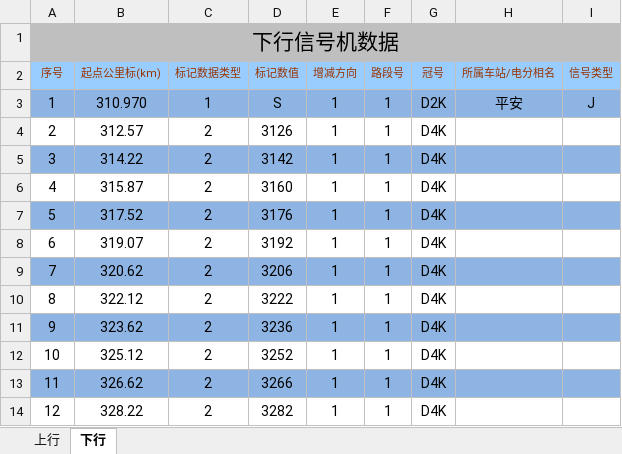
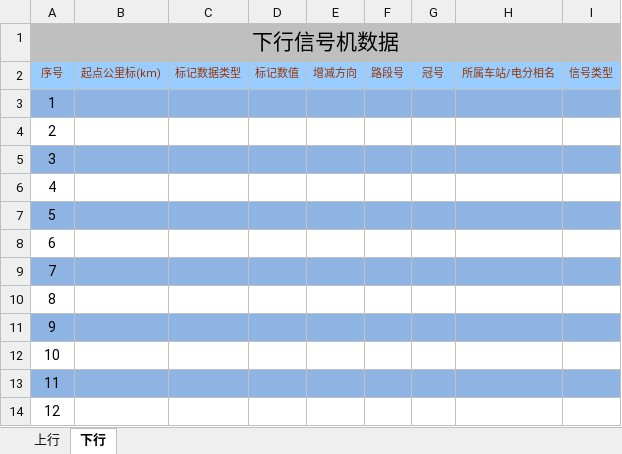
Before and after one commit to MrRnj/LineDataOperator, an Excel workbook: Inter_face/Inter_face/bin/Debug/excelmodels/信号机数据_single.xlsx, sheet 下行, drawn as a sheet; only a part is shown; values as stored, in another font and other column widths than the file's, no borders; the diff covers the shown part only; the diff names each change by its address in the sheet, - before the commit and + after, or states it on an @@ line.

```diff
--- a/Inter_face/Inter_face/bin/Debug/excelmodels/信号机数据_single.xlsx (sheet 下行)
+++ b/Inter_face/Inter_face/bin/Debug/excelmodels/信号机数据_single.xlsx (sheet 下行)
-B3: 310.970
+B3: (empty)
-C3: 1
+C3: (empty)
-D3: S
+D3: (empty)
-E3:E14: 1
+E3:E14: (empty)
-F3:F14: 1
+F3:F14: (empty)
-G3: D2K
+G3: (empty)
-H3: 平安
+H3: (empty)
-I3: J
+I3: (empty)
-B4: 312.57
+B4: (empty)
-C4:C14: 2
+C4:C14: (empty)
-D4: 3126
+D4: (empty)
-G4:G14: D4K
+G4:G14: (empty)
-B5: 314.22
+B5: (empty)
-D5: 3142
+D5: (empty)
-B6: 315.87
+B6: (empty)
-D6: 3160
+D6: (empty)
-B7: 317.52
+B7: (empty)
-D7: 3176
+D7: (empty)
-B8: 319.07
+B8: (empty)
-D8: 3192
+D8: (empty)
-B9: 320.62
+B9: (empty)
-D9: 3206
+D9: (empty)
-B10: 322.12
+B10: (empty)
-D10: 3222
+D10: (empty)
-B11: 323.62
+B11: (empty)
-D11: 3236
+D11: (empty)
-B12: 325.12
+B12: (empty)
-D12: 3252
+D12: (empty)
-B13: 326.62
+B13: (empty)
-D13: 3266
+D13: (empty)
-B14: 328.22
+B14: (empty)
-D14: 3282
+D14: (empty)
```
Also changed, not shown: 1566 edited cells elsewhere in this sheet, sheet 上行, Inter_face/Inter_face/bin/Debug/excelmodels/接坡面数据_Single.xlsx, Inter_face/Inter_face/bin/Debug/excelmodels/接曲线数据_single.xlsx, 20 other files.
